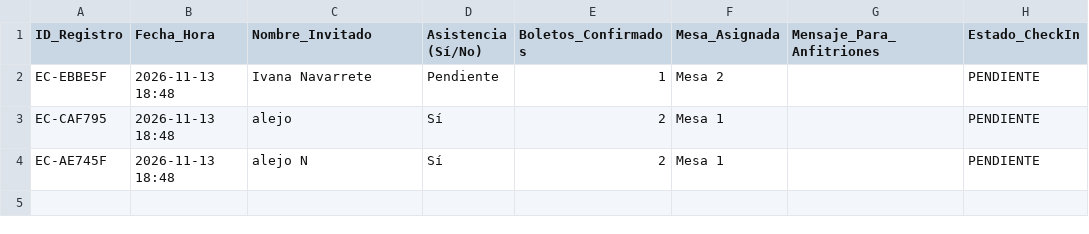
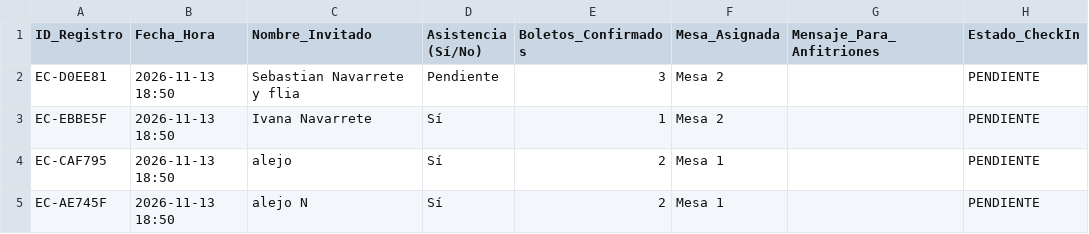
Before and after one commit to eventcraft-ai/invitations, a CSV file: alejo-navarrete-c8d87c/invitados.csv, drawn as a sheet.

Commit message:
Update Guest Excel (alejo-navarrete-c8d87c): 4 families

```diff
--- a/alejo-navarrete-c8d87c/invitados.csv
+++ b/alejo-navarrete-c8d87c/invitados.csv
@@ -1,4 +1,5 @@
 ID_Registro,Fecha_Hora,Nombre_Invitado,Asistencia (Sí/No),Boletos_Confirmados,Mesa_Asignada,Mensaje_Para_Anfitriones,Estado_CheckIn
-"EC-EBBE5F","2026-11-13 18:48","Ivana Navarrete","Pendiente",1,"Mesa 2","","PENDIENTE"
-"EC-CAF795","2026-11-13 18:48","alejo","Sí",2,"Mesa 1","","PENDIENTE"
-"EC-AE745F","2026-11-13 18:48","alejo N","Sí",2,"Mesa 1","","PENDIENTE"
+"EC-D0EE81","2026-11-13 18:50","Sebastian Navarrete y flia","Pendiente",3,"Mesa 2","","PENDIENTE"
+"EC-EBBE5F","2026-11-13 18:50","Ivana Navarrete","Sí",1,"Mesa 2","","PENDIENTE"
+"EC-CAF795","2026-11-13 18:50","alejo","Sí",2,"Mesa 1","","PENDIENTE"
+"EC-AE745F","2026-11-13 18:50","alejo N","Sí",2,"Mesa 1","","PENDIENTE"
```
Also changed, not shown: 1 other file.
